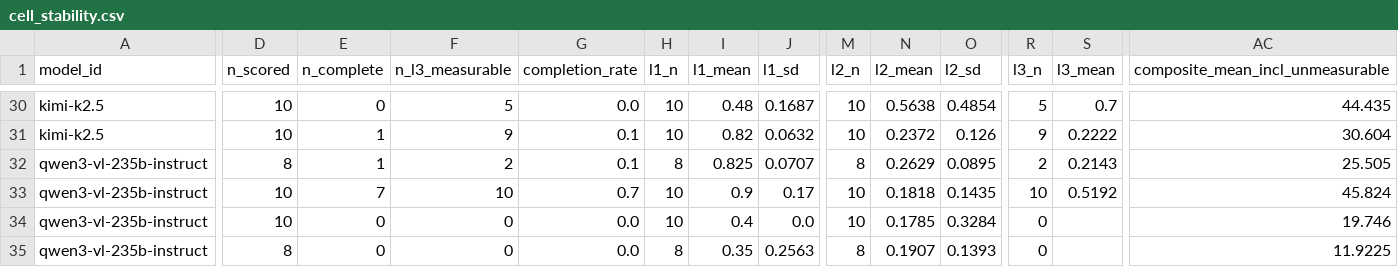
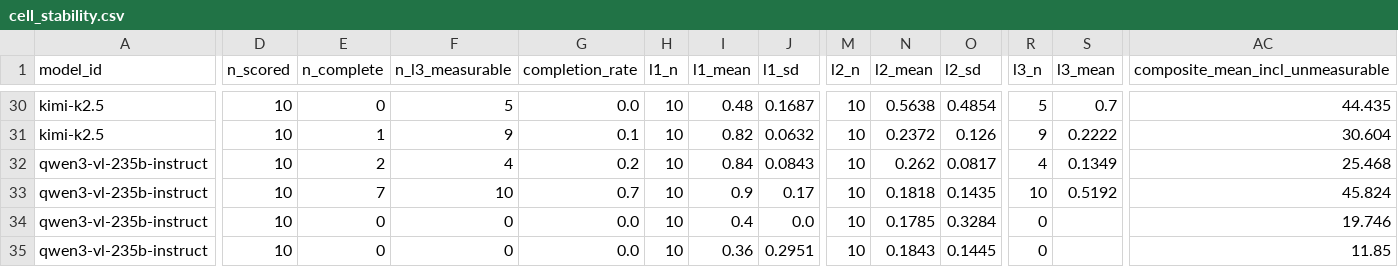
Before and after one commit to kiante-fernandez/CogArena, a CSV file: results/rebuttal_v1/analysis/cell_stability.csv, drawn as a sheet; only a part is shown, gaps mark what is left out; the diff covers the shown part only; the diff names each change by its address in the sheet, - before the commit and + after, or states it on an @@ line.

```diff
--- a/results/rebuttal_v1/analysis/cell_stability.csv
+++ b/results/rebuttal_v1/analysis/cell_stability.csv
-D32 (n_scored): 8
+D32 (n_scored): 10
-E32 (n_complete): 1
+E32 (n_complete): 2
-F32 (n_l3_measurable): 2
+F32 (n_l3_measurable): 4
-G32 (completion_rate): 0.1
+G32 (completion_rate): 0.2
-H32 (l1_n): 8
+H32 (l1_n): 10
-I32 (l1_mean): 0.825
+I32 (l1_mean): 0.84
-J32 (l1_sd): 0.0707
+J32 (l1_sd): 0.0843
-M32 (l2_n): 8
+M32 (l2_n): 10
-N32 (l2_mean): 0.2629
+N32 (l2_mean): 0.262
-O32 (l2_sd): 0.0895
+O32 (l2_sd): 0.0817
-R32 (l3_n): 2
+R32 (l3_n): 4
-S32 (l3_mean): 0.2143
+S32 (l3_mean): 0.1349
-AC32 (composite_mean_incl_unmeasurable): 25.505
+AC32 (composite_mean_incl_unmeasurable): 25.468
-D35 (n_scored): 8
+D35 (n_scored): 10
-H35 (l1_n): 8
+H35 (l1_n): 10
-I35 (l1_mean): 0.35
+I35 (l1_mean): 0.36
-J35 (l1_sd): 0.2563
+J35 (l1_sd): 0.2951
-M35 (l2_n): 8
+M35 (l2_n): 10
-N35 (l2_mean): 0.1907
+N35 (l2_mean): 0.1843
-O35 (l2_sd): 0.1393
+O35 (l2_sd): 0.1445
-AC35 (composite_mean_incl_unmeasurable): 11.9225
+AC35 (composite_mean_incl_unmeasurable): 11.85
```
Also changed, not shown: 67 edited cells elsewhere in this file, results/rebuttal_v1/analysis/l3_zero_flips.csv, results/rebuttal_v1/analysis/rank_stability.csv, 6 other files.
